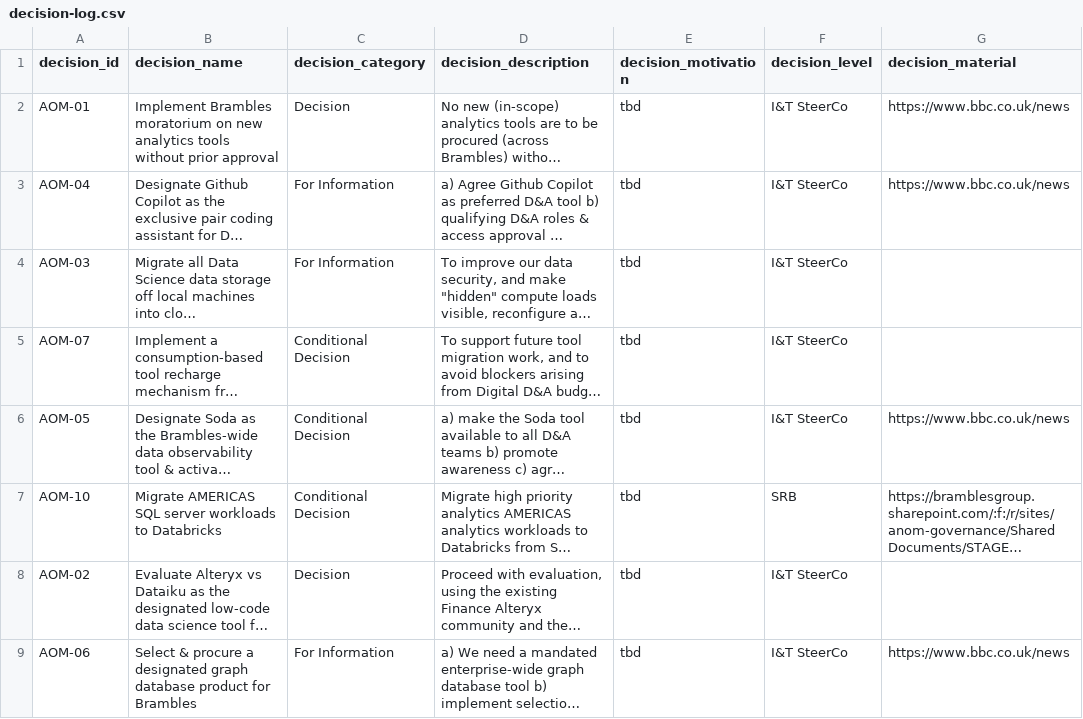
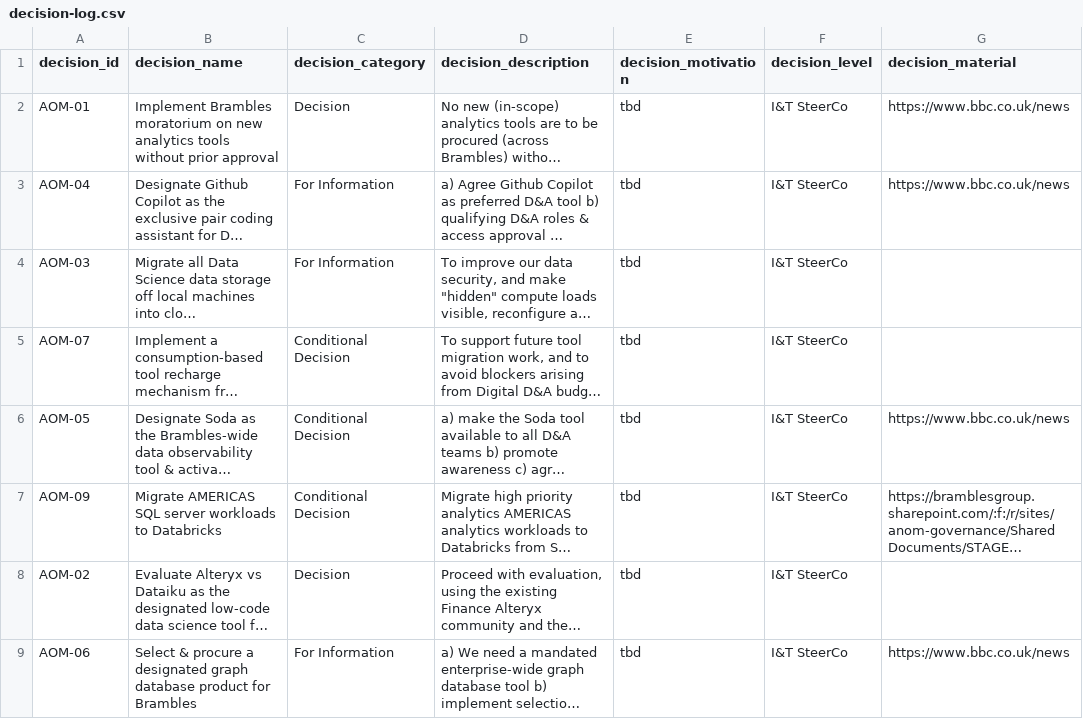
Before and after one commit to kd-gitgub/aom-tool-decision-log, a CSV file: decision-log.csv, drawn as a sheet; only a part is shown; long unchanged cells end in …; the diff covers the shown part only; the diff names each change by its address in the sheet, - before the commit and + after, or states it on an @@ line.

Commit message:
Add files via upload

```diff
--- a/decision-log.csv
+++ b/decision-log.csv
-A7 (decision_id): AOM-10
+A7 (decision_id): AOM-09
-F7 (decision_level): SRB
+F7 (decision_level): I&T SteerCo
```
Also changed, not shown: 1 removed row and 2 edited cells elsewhere in this file.
